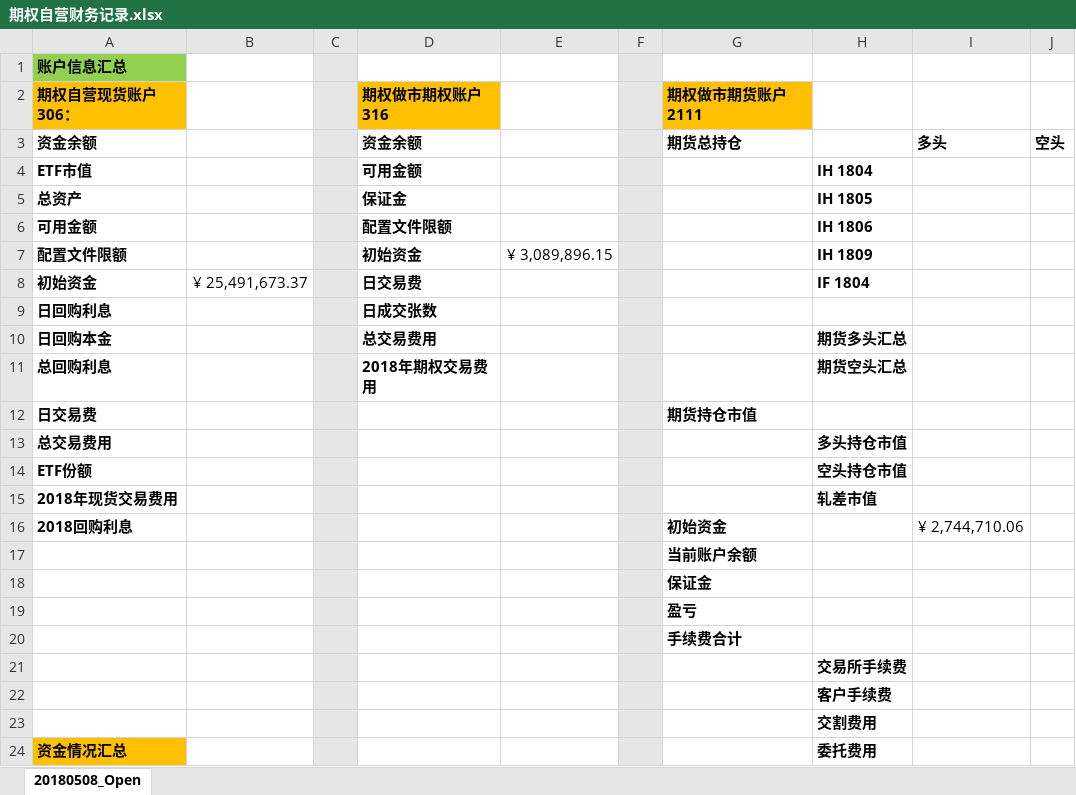
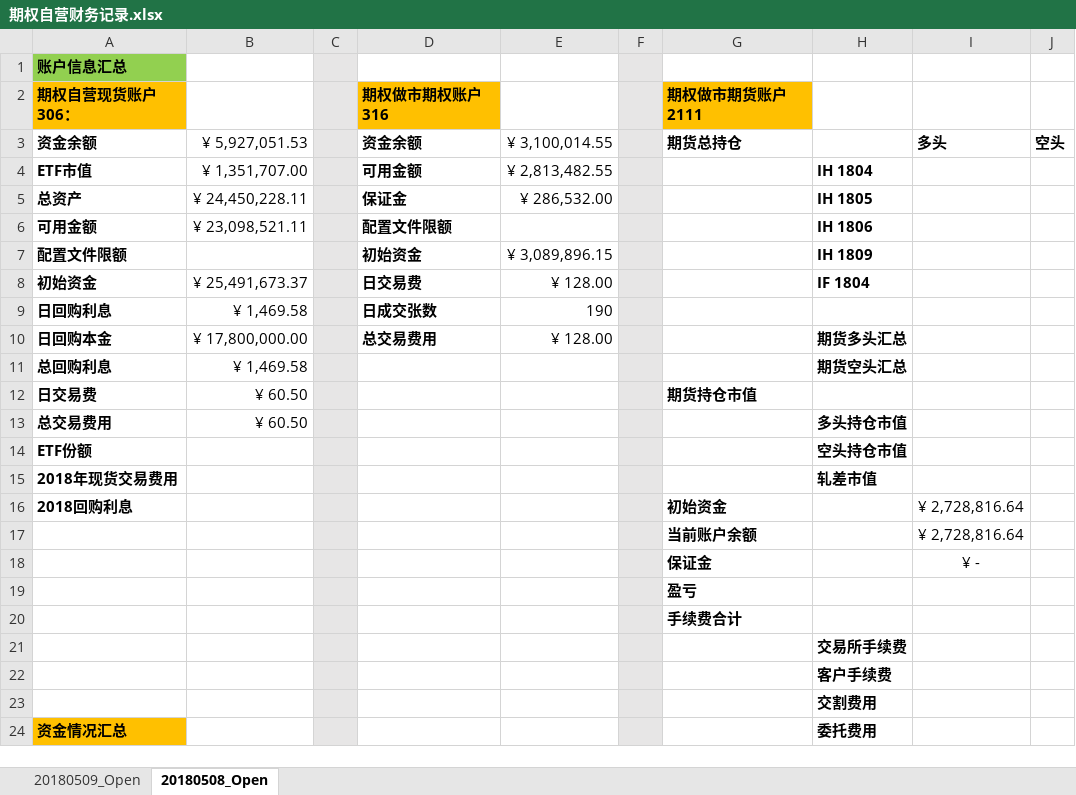
Before and after one commit to PokerDang/OPT-Account, an Excel workbook: 期权自营财务记录.xlsx, sheet 20180508_Open, drawn as a sheet; only a part is shown; values as stored, in another font and other column widths than the file's, no borders; the diff covers the shown part only; the diff names each change by its address in the sheet, - before the commit and + after, or states it on an @@ line.

```diff
--- a/期权自营财务记录.xlsx (sheet 20180508_Open)
+++ b/期权自营财务记录.xlsx (sheet 20180508_Open)
+sheet tab: 20180509_Open
-B3: (empty)
+B3: ¥ 5,927,051.53
-E3: (empty)
+E3: ¥ 3,100,014.55
-B4: (empty)
+B4: ¥ 1,351,707.00
-E4: (empty)
+E4: ¥ 2,813,482.55
-B5: (empty)
+B5: ¥ 24,450,228.11
-E5: (empty)
+E5: ¥ 286,532.00
-B6: (empty)
+B6: ¥ 23,098,521.11
-E8: (empty)
+E8: ¥ 128.00
-B9: (empty)
+B9: ¥ 1,469.58
-E9: (empty)
+E9: 190
-B10: (empty)
+B10: ¥ 17,800,000.00
-E10: (empty)
+E10: ¥ 128.00
-B11: (empty)
+B11: ¥ 1,469.58
-D11 (期权做市期权账户316): 2018年期权交易费用
+D11 (期权做市期权账户316): (empty)
-B12:B13: (empty)
+B12:B13: ¥ 60.50
-I16: ¥ 2,744,710.06
+I16: ¥ 2,728,816.64
-I17: (empty)
+I17: ¥ 2,728,816.64
-I18: (empty)
+I18: ¥ -
```
Also changed, not shown: 8 edited cells elsewhere in this sheet, 2 other files.
